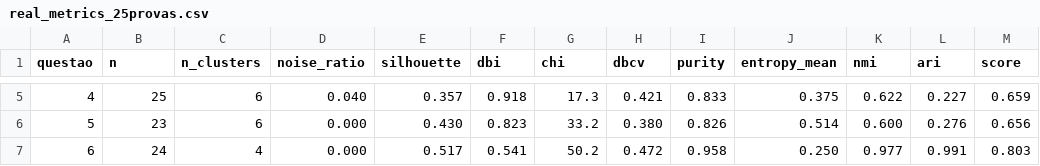
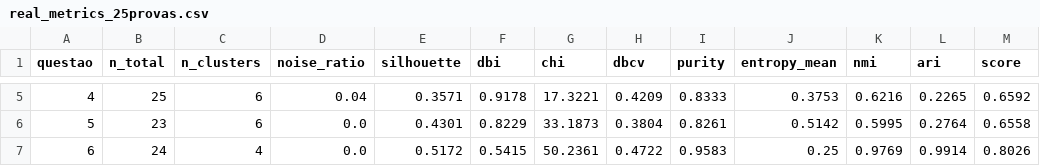
Before and after one commit to Otaviooli04/learning-analytics-cs1, a CSV file: backend/results/real_metrics_25provas.csv, drawn as a sheet; only a part is shown, gaps mark what is left out; the diff covers the shown part only.

```diff
--- a/backend/results/real_metrics_25provas.csv
+++ b/backend/results/real_metrics_25provas.csv
@@ -1 +1 @@
-questao,n,n_clusters,noise_ratio,silhouette,dbi,chi,dbcv,purity,entropy_mean,nmi,ari,score
+questao,n_total,n_clusters,noise_ratio,silhouette,dbi,chi,dbcv,purity,entropy_mean,nmi,ari,score
@@ -5,3 +5,3 @@ questao,n,n_clusters,noise_ratio,silhouette,dbi,chi,dbcv,purity,entropy_mean,nmi
-4,25,6,0.040,0.357,0.918,17.3,0.421,0.833,0.375,0.622,0.227,0.659
-5,23,6,0.000,0.430,0.823,33.2,0.380,0.826,0.514,0.600,0.276,0.656
-6,24,4,0.000,0.517,0.541,50.2,0.472,0.958,0.250,0.977,0.991,0.803
+4,25,6,0.04,0.3571,0.9178,17.3221,0.4209,0.8333,0.3753,0.6216,0.2265,0.6592
+5,23,6,0.0,0.4301,0.8229,33.1873,0.3804,0.8261,0.5142,0.5995,0.2764,0.6558
+6,24,4,0.0,0.5172,0.5415,50.2361,0.4722,0.9583,0.25,0.9769,0.9914,0.8026
```
Also changed, not shown: 40 edited cells elsewhere in this file.
